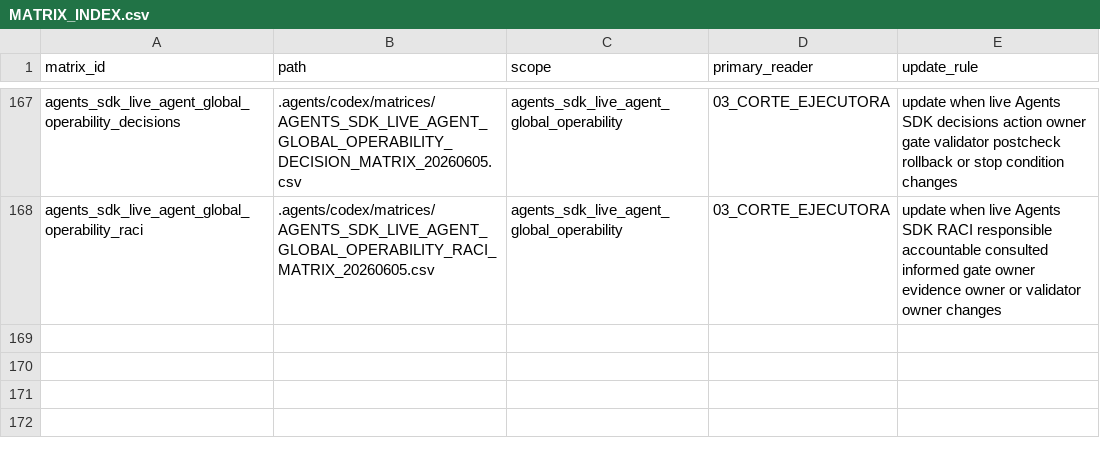
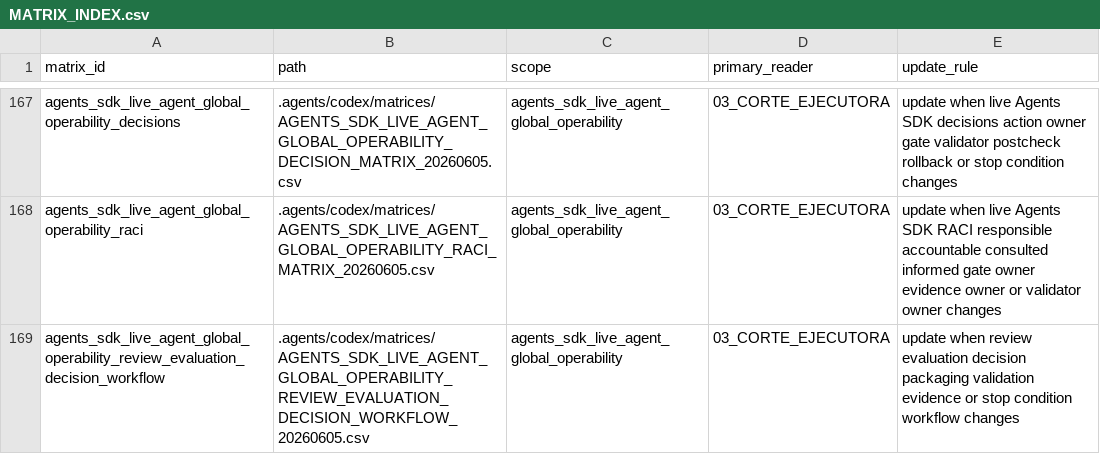
Before and after one commit to universo-rey/cabina-universal-d, a CSV file: .agents/codex/matrices/MATRIX_INDEX.csv, drawn as a sheet; only a part is shown, gaps mark what is left out; the diff names each change by its address in the sheet, - before the commit and + after, or states it on an @@ line.

Commit message:
chore(agents): add review evaluation decision workflow

```diff
--- a/.agents/codex/matrices/MATRIX_INDEX.csv
+++ b/.agents/codex/matrices/MATRIX_INDEX.csv
+row 169: agents_sdk_live_agent_global_operability_review_evaluation_decision_workflow | .agents/codex/matrices/AGENTS_SDK_LIVE_AGENT_GLOBAL_OPERABILITY_REVIEW_EVALUATION_DECISION_WORKFLOW_20260605.csv | agents_sdk_live_agent_global_operability | 03_CORTE_EJECUTORA | update when review evaluation decision packaging validation evidence or stop condition workflow changes
```
Also changed, not shown: .agents/codex/matrices/VALIDATION_COVERAGE_MATRIX.csv, 2 other files.
